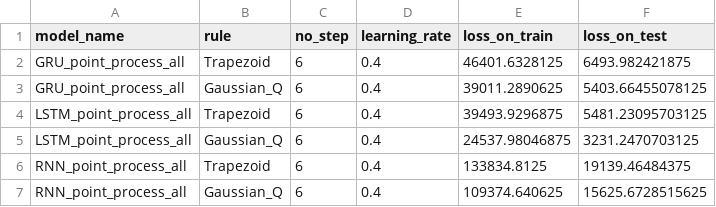
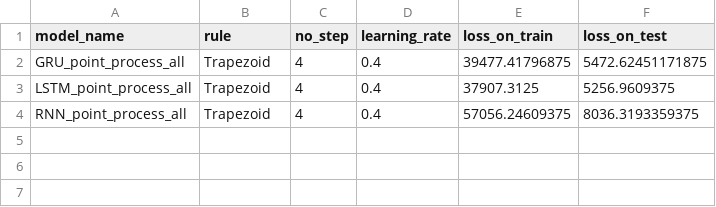
Before and after one commit to andrijaster/Point-process, a CSV file: results/jan_autoput_scores_0.4.csv, drawn as a sheet.

Commit message:
result with lr=0.4 and 4 step|

```diff
--- a/results/jan_autoput_scores_0.4.csv
+++ b/results/jan_autoput_scores_0.4.csv
@@ -1,7 +1,4 @@
 model_name,rule,no_step,learning_rate,loss_on_train,loss_on_test
-GRU_point_process_all,Trapezoid,6,0.4,46401.6328125,6493.982421875
-GRU_point_process_all,Gaussian_Q,6,0.4,39011.2890625,5403.66455078125
-LSTM_point_process_all,Trapezoid,6,0.4,39493.9296875,5481.23095703125
-LSTM_point_process_all,Gaussian_Q,6,0.4,24537.98046875,3231.2470703125
-RNN_point_process_all,Trapezoid,6,0.4,133834.8125,19139.46484375
-RNN_point_process_all,Gaussian_Q,6,0.4,109374.640625,15625.6728515625
+GRU_point_process_all,Trapezoid,4,0.4,39477.41796875,5472.62451171875
+LSTM_point_process_all,Trapezoid,4,0.4,37907.3125,5256.9609375
+RNN_point_process_all,Trapezoid,4,0.4,57056.24609375,8036.3193359375
```
Also changed, not shown: 8 other files.
